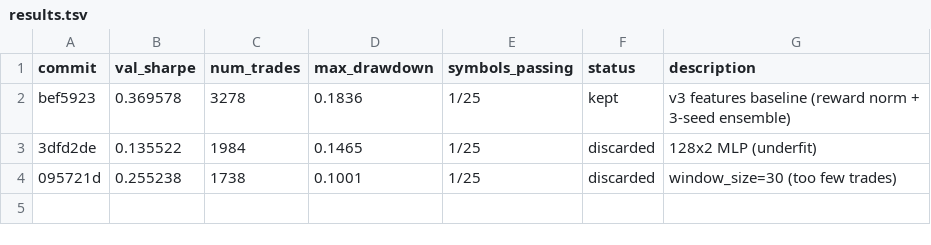
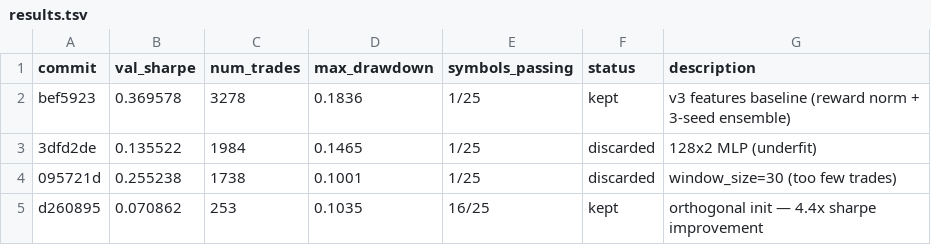
Before and after one commit to autoresearch-trading/autoresearch-trading, a TSV file: results.tsv, drawn as a sheet; the diff names each change by its address in the sheet, - before the commit and + after, or states it on an @@ line.

Commit message:
experiment: orthogonal init for PPO (cleanrl best practice)

```diff
--- a/results.tsv
+++ b/results.tsv
+row 5: d260895 | 0.070862 | 253 | 0.1035 | 16/25 | kept | orthogonal init — 4.4x sharpe improvement
```
Also changed, not shown: 1 other file.
